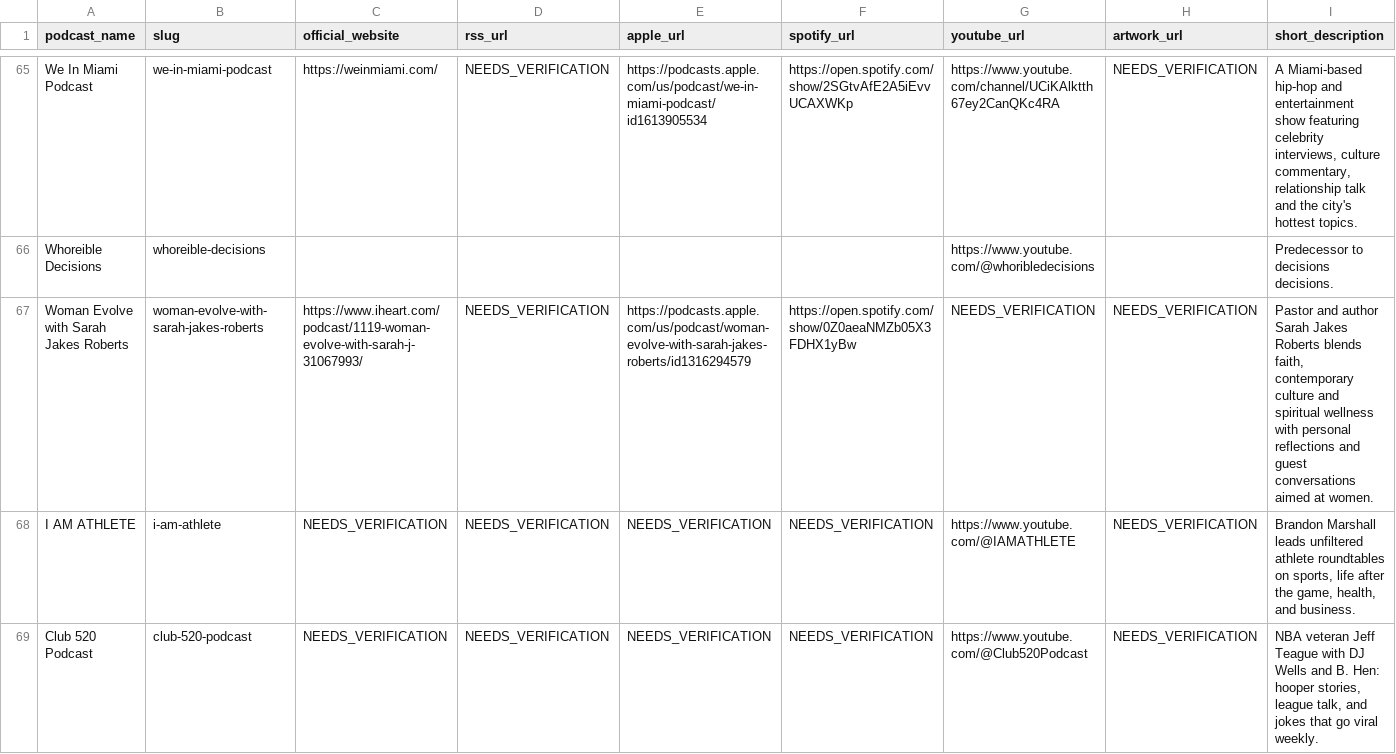
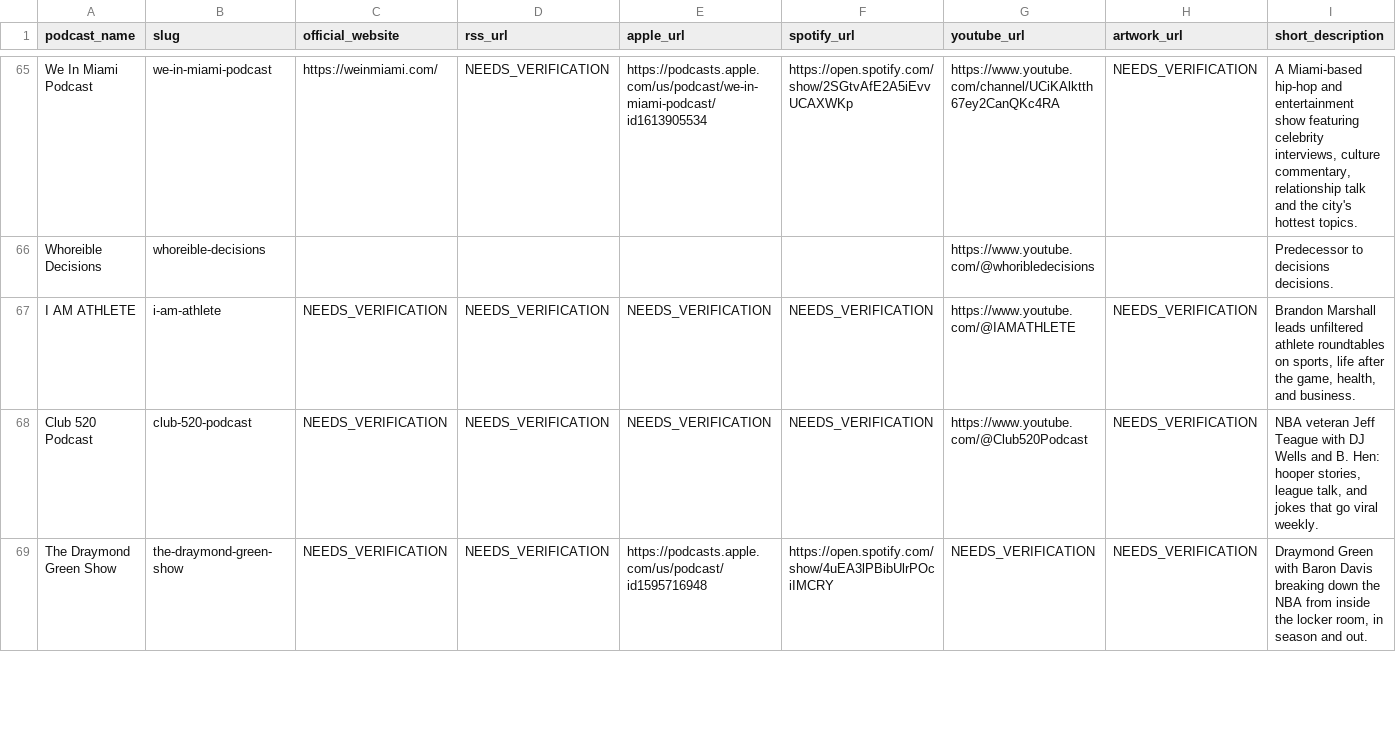
Before and after one commit to branderboy/runtheplay, a CSV file: data/seed/podcasts_seed.csv, drawn as a sheet; only a part is shown, gaps mark what is left out; the shorter side is filled out with more unchanged rows; rows hold the shown columns only; the diff names each change by its address in the sheet, - before the commit and + after, or states it on an @@ line.

```diff
--- a/data/seed/podcasts_seed.csv
+++ b/data/seed/podcasts_seed.csv
-row 67: Woman Evolve with Sarah Jakes Roberts | woman-evolve-with-sarah-jakes-roberts | https://www.iheart.com/podcast/1119-woman-evolve-with-sarah-j-31067993/ | NEEDS_VERIFICATION | https://podcasts.apple.com/us/podcast/woman-evolve-with-sarah-jakes-roberts/id1316294579 | https://open.spotify.com/show/0Z0aeaNMZb05X3FDHX1yBw | NEEDS_VERIFICATION | NEEDS_VERIFICATION | Pastor and author Sarah Jakes Roberts blends faith, contemporary culture and spiritual wellness with personal reflections and guest conversations aimed at women.
```
Also changed, not shown: 1 other file.
